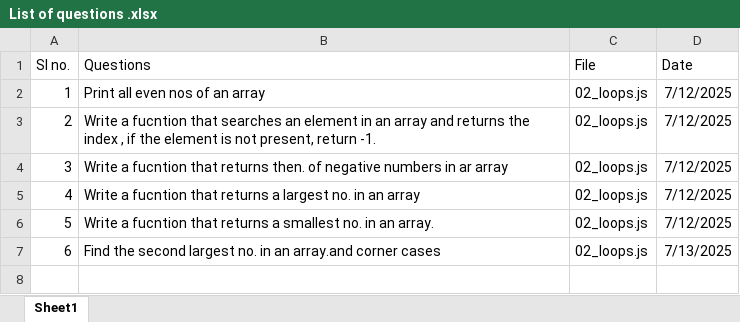
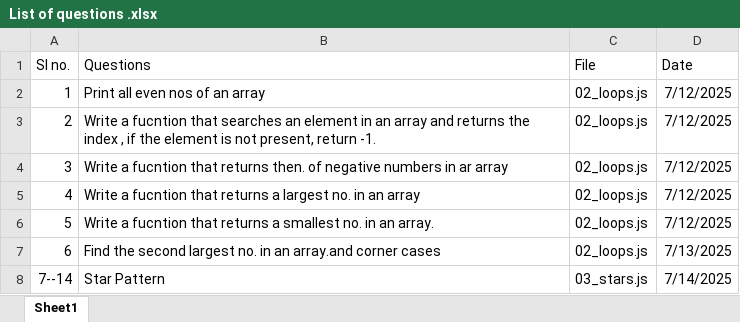
Before and after one commit to abhayrobotics/NamasteDSA, an Excel workbook: List of questions .xlsx, sheet Sheet1, drawn as a sheet; values as stored, in another font and other column widths than the file's, no borders; the diff names each change by its address in the sheet, - before the commit and + after, or states it on an @@ line.

Commit message:
star pattern complete:

```diff
--- a/List of questions .xlsx (sheet Sheet1)
+++ b/List of questions .xlsx (sheet Sheet1)
+row 8: 7--14 | Star Pattern | 03_stars.js | 7/14/2025
```
Also changed, not shown: 4 other files.
